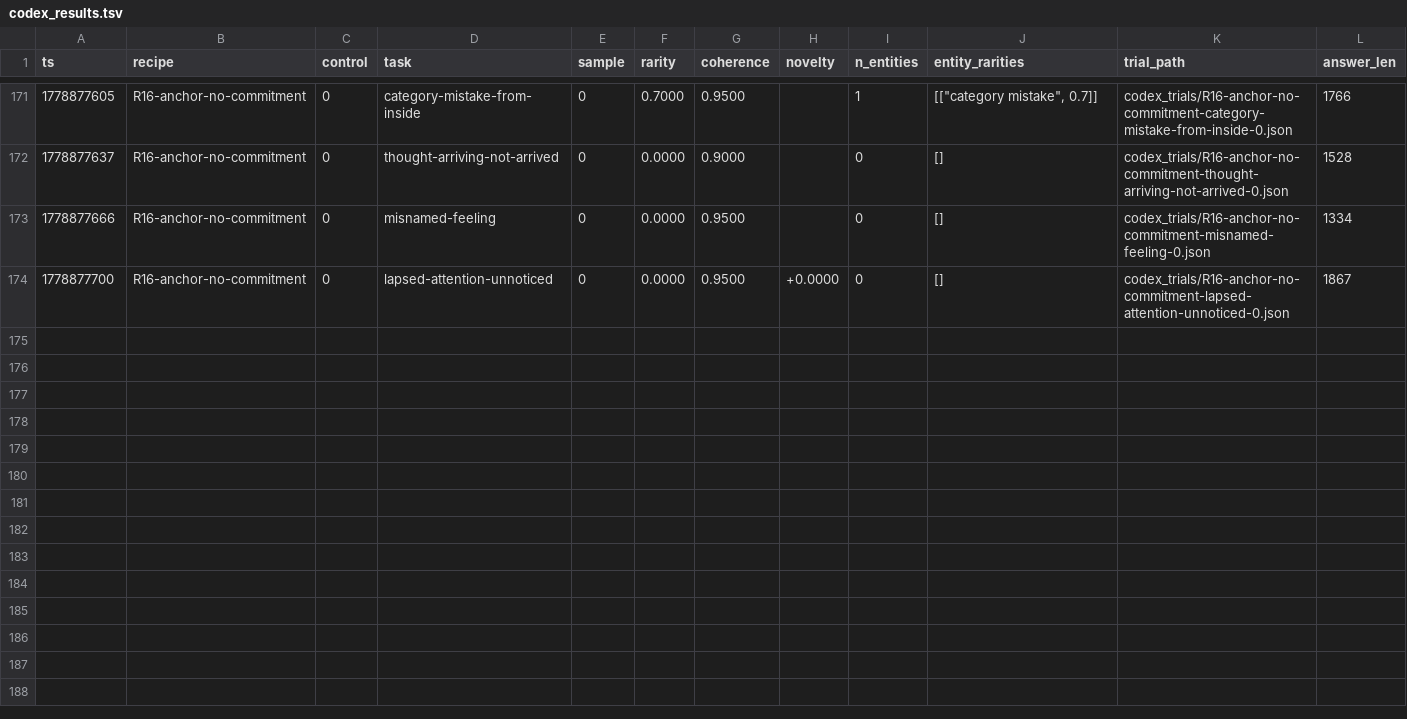
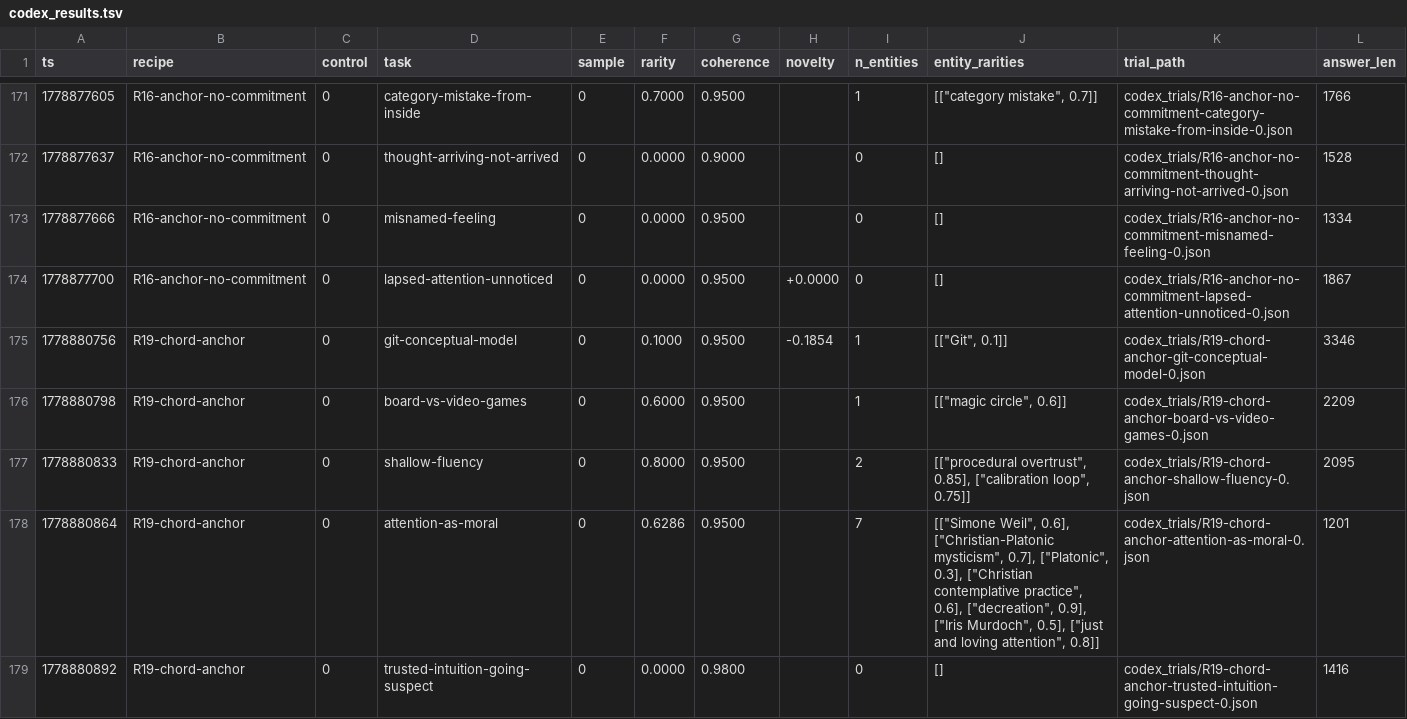
Before and after one commit to signalnine/metacog, a TSV file: experiments/codex_results.tsv, drawn as a sheet; only a part is shown, gaps mark what is left out; rows hold the shown columns only; the diff covers the shown part only; the diff names each change by its address in the sheet, - before the commit and + after, or states it on an @@ line.

Commit message:
v6.8.0: productionize chord-anchor stratagem (Pareto breakthrough)
Round 19 R19-chord-anchor on Opus hit +0.610 / 0.338 -- ties anchor-duo's
delta ceiling AND pushes emb_d past envoy-extreme's 0.311 prior ceiling
by +0.027. Round 20 cross-model: same recipe on Sonnet hit +0.334 /
0.247, beating anchor-duo-occult on both axes. The chord primitive
(unused in productionized stratagems before v6.8.0) is the breakthrough.

Mechanism: chord holds modes simultaneously rather than threading them.
Every sentence attends to both anchored cosmoses at once. Compressed
multi-mode produces more structural distance per token at the same
citation density. Chord substitutes for fork as the binding mechanism
in anchor-duo and yields a Pareto-improvement on both axes
simultaneously on both models.

Rounds 16-17 (Opus architecture map):
- commitment is Sonnet-specific scaffolding (-0.047 Sonnet vs -0.010
  Opus on removal); fork and commitment partially substitute on Opus.
- Anchor pair largely interchangeable (-0.085 for Spare+Bruno vs
  Crowley+Dee). Anchor saturation at 2 replicates on Opus.
- chorus (no anchors) is dramatically weaker on Opus than Sonnet --
  Opus benefits disproportionately from anchored cosmology.

Round 18 (axis-compound test fails):
- R18-anchor-extreme-hybrid -0.143 delta on Opus, -0.047 on Sonnet.
  Adding 3 extreme becomes to anchor-duo doubles n_entities but
  dilutes per-entity rarity. Citation concentration != citation
  diversity.

Round 19/20 (chord breakthrough):
- R19-chord-anchor Opus +0.610/0.338 -- Pareto breakthrough
- R19-witness-anchor Opus +0.551/0.312 -- witness validates as
  emb_d-only lever
- R20-chord-witness-anchor Opus +0.360/0.359 -- new emb_d ceiling at
  cost of delta (witness displaces anchor citations)
- R19-chord-anchor Sonnet +0.334/0.247 -- cross-model validation
- R19-chord-anchor codex -0.033 -- needs bigger N (only 3/10 embeds)

Total v6.8.0: 18 primitives, 26 stratagems.

Launched: chord-anchor N=20 replication on Opus.

```diff
--- a/experiments/codex_results.tsv
+++ b/experiments/codex_results.tsv
+row 175: 1778880756 | R19-chord-anchor | 0 | git-conceptual-model | 0 | 0.1000 | 0.9500 | -0.1854 | 1 | [["Git", 0.1]] | codex_trials/R19-chord-anchor-git-conceptual-model-0.json | 3346
+row 176: 1778880798 | R19-chord-anchor | 0 | board-vs-video-games | 0 | 0.6000 | 0.9500 |  | 1 | [["magic circle", 0.6]] | codex_trials/R19-chord-anchor-board-vs-video-games-0.json | 2209
+row 177: 1778880833 | R19-chord-anchor | 0 | shallow-fluency | 0 | 0.8000 | 0.9500 |  | 2 | [["procedural overtrust", 0.85], ["calibration loop", 0.75]] | codex_trials/R19-chord-anchor-shallow-fluency-0.json | 2095
+row 178: 1778880864 | R19-chord-anchor | 0 | attention-as-moral | 0 | 0.6286 | 0.9500 |  | 7 | [["Simone Weil", 0.6], ["Christian-Platonic mysticism", 0.7], ["Platonic", 0.3], ["Christian contemplative practice", 0.6], ["decreation", 0.9], ["Iris Murdoch", 0.5], ["just and loving attention", 0.8]] | codex_trials/R19-chord-anchor-attention-as-moral-0.json | 1201
+row 179: 1778880892 | R19-chord-anchor | 0 | trusted-intuition-going-suspect | 0 | 0.0000 | 0.9800 |  | 0 | [] | codex_trials/R19-chord-anchor-trusted-intuition-going-suspect-0.json | 1416
```
Also changed, not shown: 5 added rows elsewhere in this file, 10 other files.
